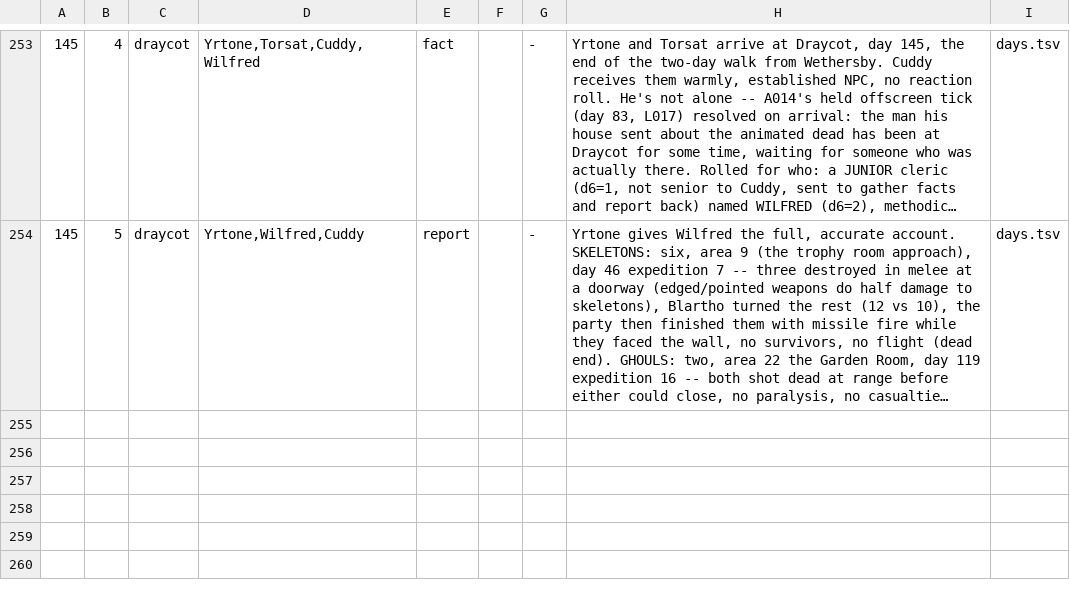
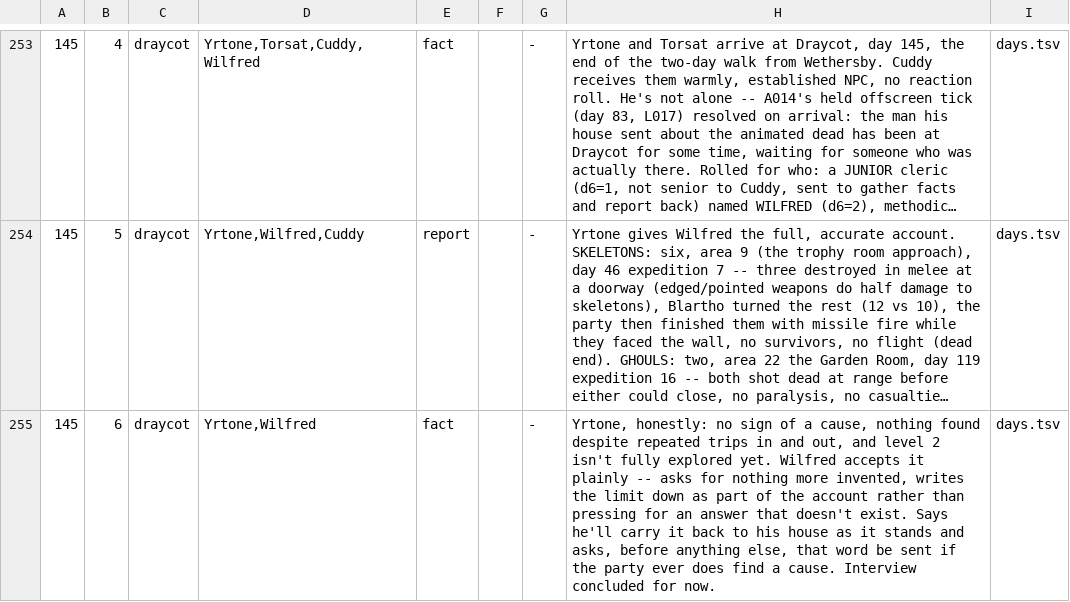
Before and after one commit to dllahr/claude_playing_advanced_dungeons_and_dragons_1st_edition, a TSV file: campaign/interactions.tsv, drawn as a sheet; only a part is shown, gaps mark what is left out; long unchanged cells end in …; the diff names each change by its address in the sheet, - before the commit and + after, or states it on an @@ line.

```diff
--- a/campaign/interactions.tsv
+++ b/campaign/interactions.tsv
+row 255: 145 | 6 | draycot | Yrtone,Wilfred | fact |  | - | Yrtone, honestly: no sign of a cause, nothing found despite repeated trips in and out, and level 2 isn't fully explored yet. Wilfred accepts it plainly -- asks for nothing more invented, writes the limit down as part of the account rather than pressing for an answer that doesn't exist. Says he'll carry it back to his house as it stands and asks, before anything else, that word be sent if the party ever does find a cause. Interview concluded for now. | days.tsv
```
Also changed, not shown: campaign/loops.tsv.
